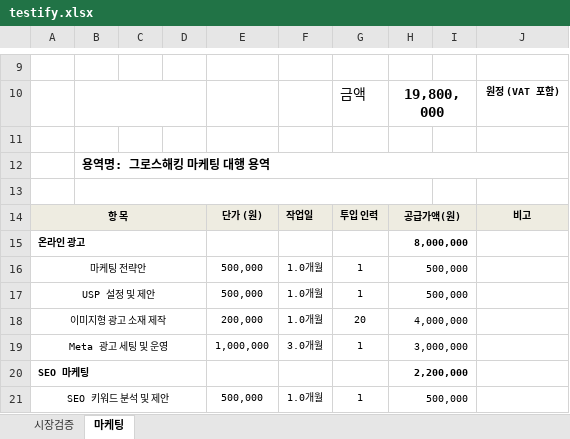
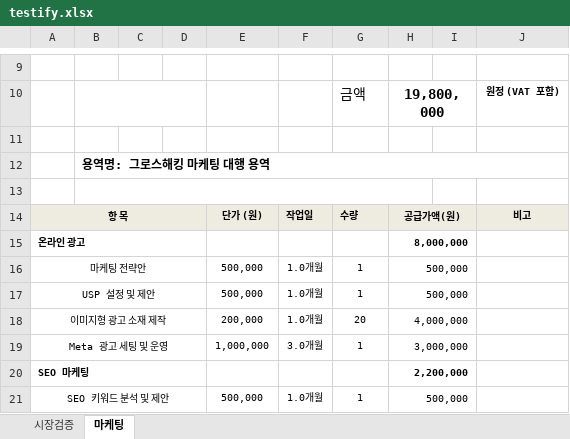
Before and after one commit to alphabrothers-intelligence/estimate_automation, an Excel workbook: backend/templates/testify.xlsx, sheet 마케팅, drawn as a sheet; only a part is shown, gaps mark what is left out; values as stored, in another font and other column widths than the file's, no borders; charts and pictures not drawn; the diff names each change by its address in the sheet, - before the commit and + after, or states it on an @@ line.

```diff
--- a/backend/templates/testify.xlsx (sheet 마케팅)
+++ b/backend/templates/testify.xlsx (sheet 마케팅)
-G14: 투입 인력
+G14: 수량
```
Also changed, not shown: sheet 시장검증, charts or pictures, 1 other file.
